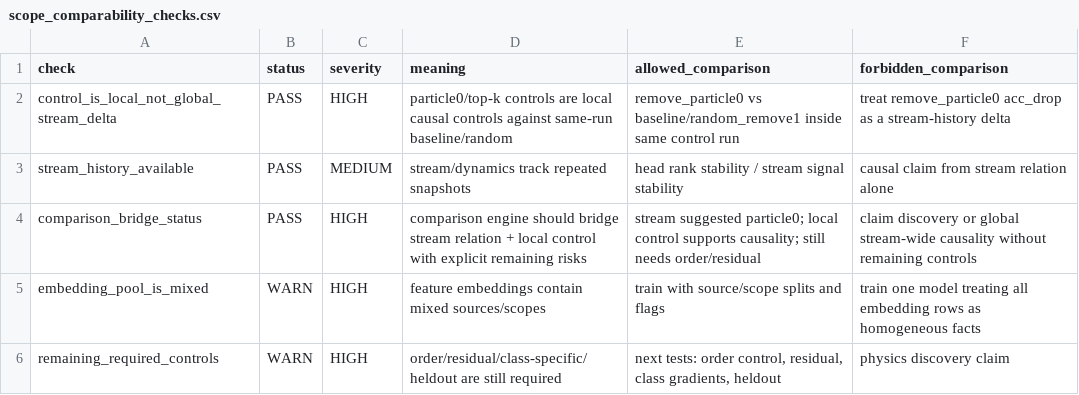
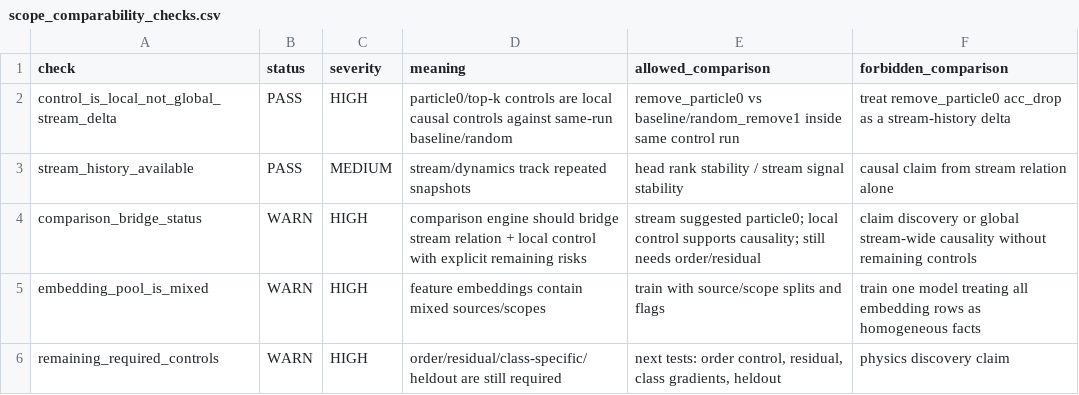
Before and after one commit to maxwelhelp/matrix_unified_system_particals, a CSV file: reports/latest/tables/scope_comparability_checks.csv, drawn as a sheet.

Commit message:
Update scope comparability guard

```diff
--- a/reports/latest/tables/scope_comparability_checks.csv
+++ b/reports/latest/tables/scope_comparability_checks.csv
@@ -3,3 +3,3 @@ control_is_local_not_global_stream_delta,PASS,HIGH,particle0/top-k controls are
 stream_history_available,PASS,MEDIUM,stream/dynamics track repeated snapshots,head rank stability / stream signal stability,causal claim from stream relation alone
-comparison_bridge_status,PASS,HIGH,comparison engine should bridge stream relation + local control with explicit remaining risks,stream suggested particle0; local control supports causality; still needs order/residual,claim discovery or global stream-wide causality without remaining controls
+comparison_bridge_status,WARN,HIGH,comparison engine should bridge stream relation + local control with explicit remaining risks,stream suggested particle0; local control supports causality; still needs order/residual,claim discovery or global stream-wide causality without remaining controls
 embedding_pool_is_mixed,WARN,HIGH,feature embeddings contain mixed sources/scopes,train with source/scope splits and flags,train one model treating all embedding rows as homogeneous facts
```
Also changed, not shown: 2 other files.
